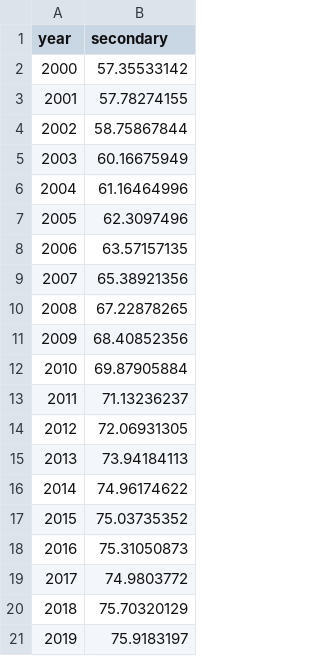
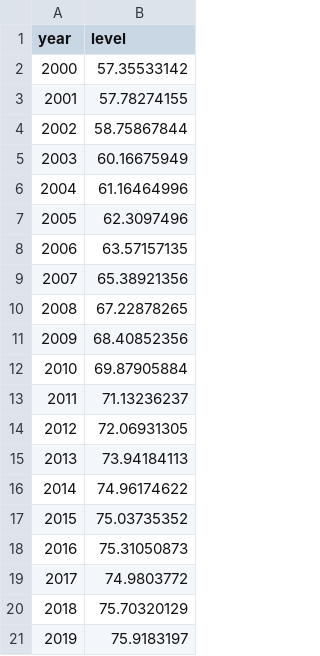
Before and after one commit to manshikarj/manshikarj.github.io, a CSV file: secondary.csv, drawn as a sheet.

Commit message:
Update secondary.csv

```diff
--- a/secondary.csv
+++ b/secondary.csv
@@ -1,2 +1,2 @@
-year,secondary
+year,level
 2000,57.35533142
```
